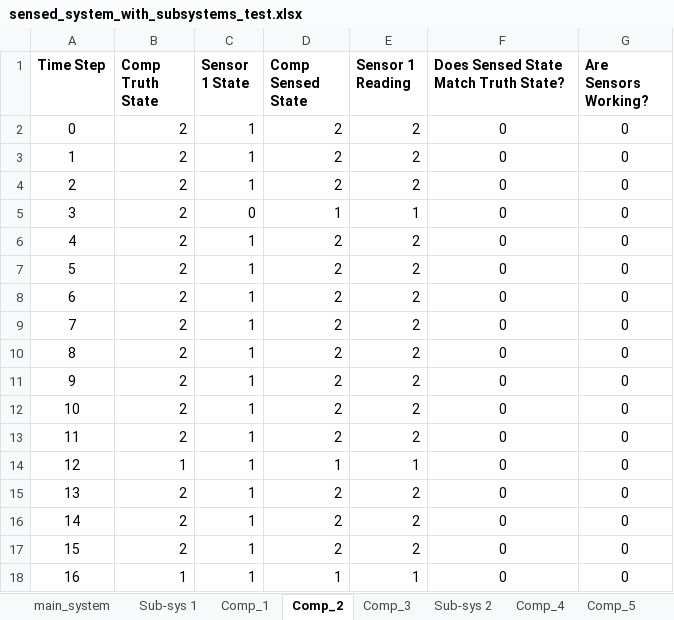
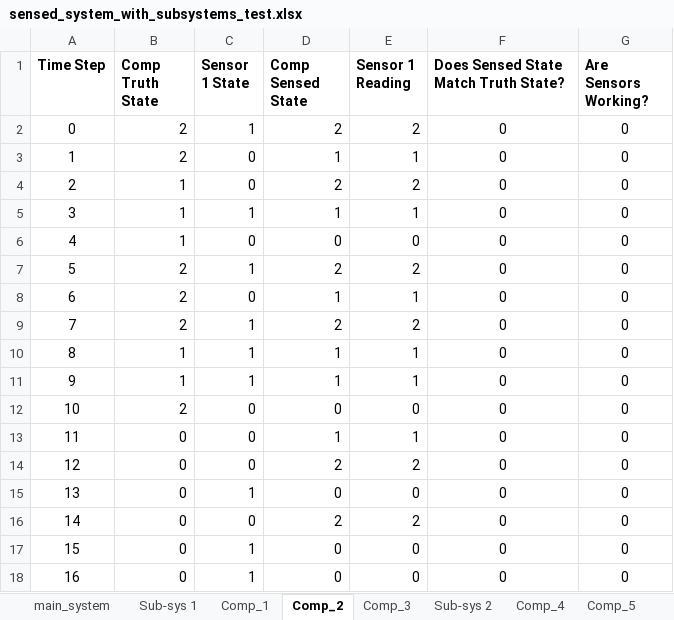
Before and after one commit to andreyaW/KISS, an Excel workbook: shipClassTests/testResults/sensed_system_with_subsystems_test.xlsx, sheet Comp_2, drawn as a sheet; only a part is shown; values as stored, in another font and other column widths than the file's, no borders; conditional formats not drawn; the diff covers the shown part only; the diff names each change by its address in the sheet, - before the commit and + after, or states it on an @@ line.

```diff
--- a/shipClassTests/testResults/sensed_system_with_subsystems_test.xlsx (sheet Comp_2)
+++ b/shipClassTests/testResults/sensed_system_with_subsystems_test.xlsx (sheet Comp_2)
-C3:C4 (Sensor 1 State): 1
+C3:C4 (Sensor 1 State): 0
-D3 (Comp Sensed State): 2
+D3 (Comp Sensed State): 1
-E3 (Sensor 1 Reading): 2
+E3 (Sensor 1 Reading): 1
-B4:B6 (Comp Truth State): 2
+B4:B6 (Comp Truth State): 1
-C5 (Sensor 1 State): 0
+C5 (Sensor 1 State): 1
-C6 (Sensor 1 State): 1
+C6 (Sensor 1 State): 0
-D6 (Comp Sensed State): 2
+D6 (Comp Sensed State): 0
-E6 (Sensor 1 Reading): 2
+E6 (Sensor 1 Reading): 0
-C8 (Sensor 1 State): 1
+C8 (Sensor 1 State): 0
-D8 (Comp Sensed State): 2
+D8 (Comp Sensed State): 1
-E8 (Sensor 1 Reading): 2
+E8 (Sensor 1 Reading): 1
-B10:B11 (Comp Truth State): 2
+B10:B11 (Comp Truth State): 1
-D10:D11 (Comp Sensed State): 2
+D10:D11 (Comp Sensed State): 1
-E10:E11 (Sensor 1 Reading): 2
+E10:E11 (Sensor 1 Reading): 1
-C12:C14 (Sensor 1 State): 1
+C12:C14 (Sensor 1 State): 0
-D12 (Comp Sensed State): 2
+D12 (Comp Sensed State): 0
-E12 (Sensor 1 Reading): 2
+E12 (Sensor 1 Reading): 0
-B13 (Comp Truth State): 2
+B13 (Comp Truth State): 0
-D13 (Comp Sensed State): 2
+D13 (Comp Sensed State): 1
-E13 (Sensor 1 Reading): 2
+E13 (Sensor 1 Reading): 1
-B14 (Comp Truth State): 1
+B14 (Comp Truth State): 0
-D14 (Comp Sensed State): 1
+D14 (Comp Sensed State): 2
-E14 (Sensor 1 Reading): 1
+E14 (Sensor 1 Reading): 2
-B15:B17 (Comp Truth State): 2
+B15:B17 (Comp Truth State): 0
-D15 (Comp Sensed State): 2
+D15 (Comp Sensed State): 0
-E15 (Sensor 1 Reading): 2
+E15 (Sensor 1 Reading): 0
-C16 (Sensor 1 State): 1
+C16 (Sensor 1 State): 0
-D17 (Comp Sensed State): 2
+D17 (Comp Sensed State): 0
-E17 (Sensor 1 Reading): 2
+E17 (Sensor 1 Reading): 0
-B18 (Comp Truth State): 1
+B18 (Comp Truth State): 0
-D18 (Comp Sensed State): 1
+D18 (Comp Sensed State): 0
-E18 (Sensor 1 Reading): 1
+E18 (Sensor 1 Reading): 0
```
Also changed, not shown: 102 edited cells elsewhere in this sheet, sheet Sub-sys 1, sheet Sub-sys 2, sheet Comp_4, sheet Comp_3, sheet Comp_6, sheet Comp_1, 2 more sheets, researchQuestions/simple_test_ship_data.xlsx, shipClassTests/testResults/SensedComp_GoodSensors_example.xlsx, 9 other files.
